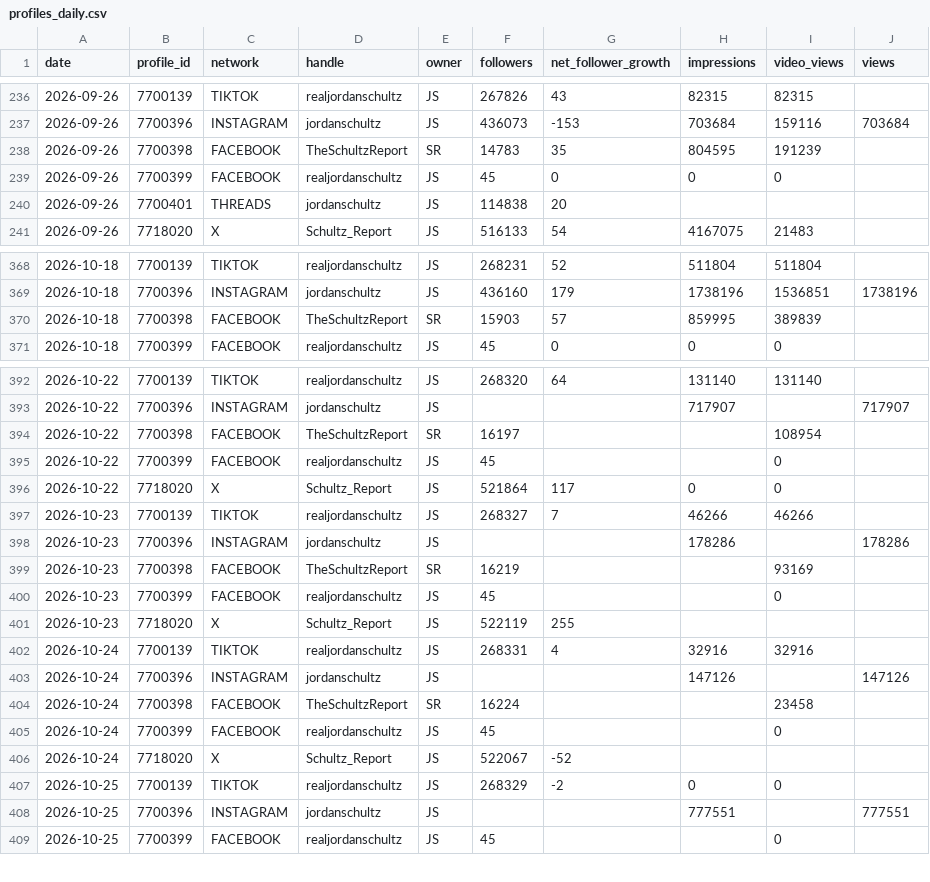
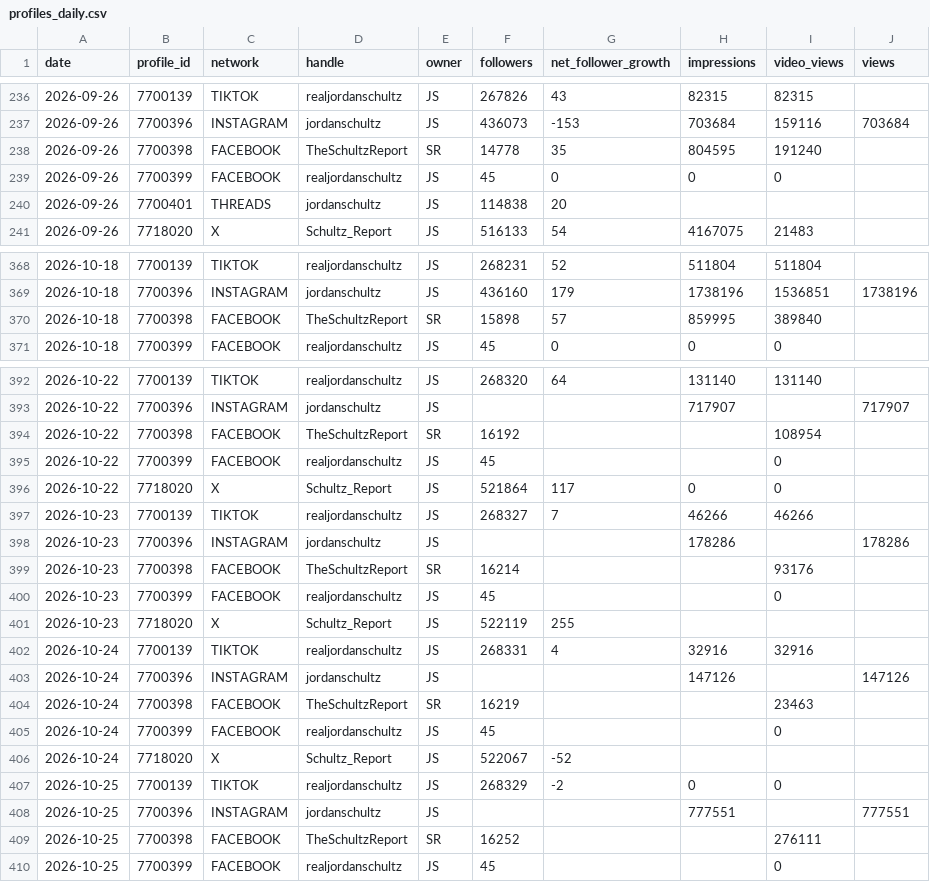
Before and after one commit to raindelaymedia/The-Schultz-Report, a CSV file: schultz_report/data_sr/from_rdm/sprout/profiles_daily.csv, drawn as a sheet; only a part is shown, gaps mark what is left out; the diff covers the shown part only.

```diff
--- a/schultz_report/data_sr/from_rdm/sprout/profiles_daily.csv
+++ b/schultz_report/data_sr/from_rdm/sprout/profiles_daily.csv
@@ -237,3 +237,3 @@ date,profile_id,network,handle,owner,followers,net_follower_growth,impressions,v
 2026-09-26,7700396,INSTAGRAM,jordanschultz,JS,436073,-153,703684,159116,703684
-2026-09-26,7700398,FACEBOOK,TheSchultzReport,SR,14783,35,804595,191239,
+2026-09-26,7700398,FACEBOOK,TheSchultzReport,SR,14778,35,804595,191240,
 2026-09-26,7700399,FACEBOOK,realjordanschultz,JS,45,0,0,0,
@@ -369,3 +369,3 @@ date,profile_id,network,handle,owner,followers,net_follower_growth,impressions,v
 2026-10-18,7700396,INSTAGRAM,jordanschultz,JS,436160,179,1738196,1536851,1738196
-2026-10-18,7700398,FACEBOOK,TheSchultzReport,SR,15903,57,859995,389839,
+2026-10-18,7700398,FACEBOOK,TheSchultzReport,SR,15898,57,859995,389840,
 2026-10-18,7700399,FACEBOOK,realjordanschultz,JS,45,0,0,0,
@@ -393,3 +393,3 @@ date,profile_id,network,handle,owner,followers,net_follower_growth,impressions,v
 2026-10-22,7700396,INSTAGRAM,jordanschultz,JS,,,717907,,717907
-2026-10-22,7700398,FACEBOOK,TheSchultzReport,SR,16197,,,108954,
+2026-10-22,7700398,FACEBOOK,TheSchultzReport,SR,16192,,,108954,
 2026-10-22,7700399,FACEBOOK,realjordanschultz,JS,45,,,0,
@@ -398,3 +398,3 @@ date,profile_id,network,handle,owner,followers,net_follower_growth,impressions,v
 2026-10-23,7700396,INSTAGRAM,jordanschultz,JS,,,178286,,178286
-2026-10-23,7700398,FACEBOOK,TheSchultzReport,SR,16219,,,93169,
+2026-10-23,7700398,FACEBOOK,TheSchultzReport,SR,16214,,,93176,
 2026-10-23,7700399,FACEBOOK,realjordanschultz,JS,45,,,0,
@@ -403,3 +403,3 @@ date,profile_id,network,handle,owner,followers,net_follower_growth,impressions,v
 2026-10-24,7700396,INSTAGRAM,jordanschultz,JS,,,147126,,147126
-2026-10-24,7700398,FACEBOOK,TheSchultzReport,SR,16224,,,23458,
+2026-10-24,7700398,FACEBOOK,TheSchultzReport,SR,16219,,,23463,
 2026-10-24,7700399,FACEBOOK,realjordanschultz,JS,45,,,0,
@@ -408,2 +408,3 @@ date,profile_id,network,handle,owner,followers,net_follower_growth,impressions,v
 2026-10-25,7700396,INSTAGRAM,jordanschultz,JS,,,777551,,777551
+2026-10-25,7700398,FACEBOOK,TheSchultzReport,SR,16252,,,276111,
 2026-10-25,7700399,FACEBOOK,realjordanschultz,JS,45,,,0,
```
Also changed, not shown: 64 edited cells elsewhere in this file, schultz_report/data_sr/from_rdm/socials_sr.csv, schultz_report/data_sr/from_rdm/sprout/daily/2026-10-26.csv, 6 other files.
